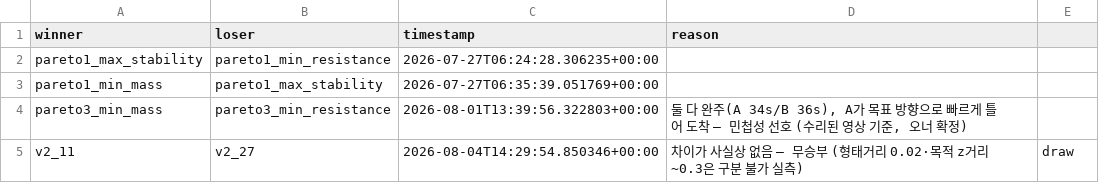
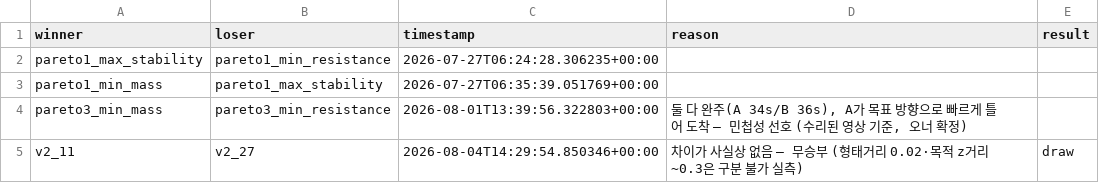
Before and after one commit to unmatsutake377-rgb/ship-ai-design-project, a CSV file: data/user_comparisons.csv, drawn as a sheet; the diff names each change by its address in the sheet, - before the commit and + after, or states it on an @@ line.

```diff
--- a/data/user_comparisons.csv
+++ b/data/user_comparisons.csv
-E1: (empty)
+E1: result
```
Also changed, not shown: 8 other files.
